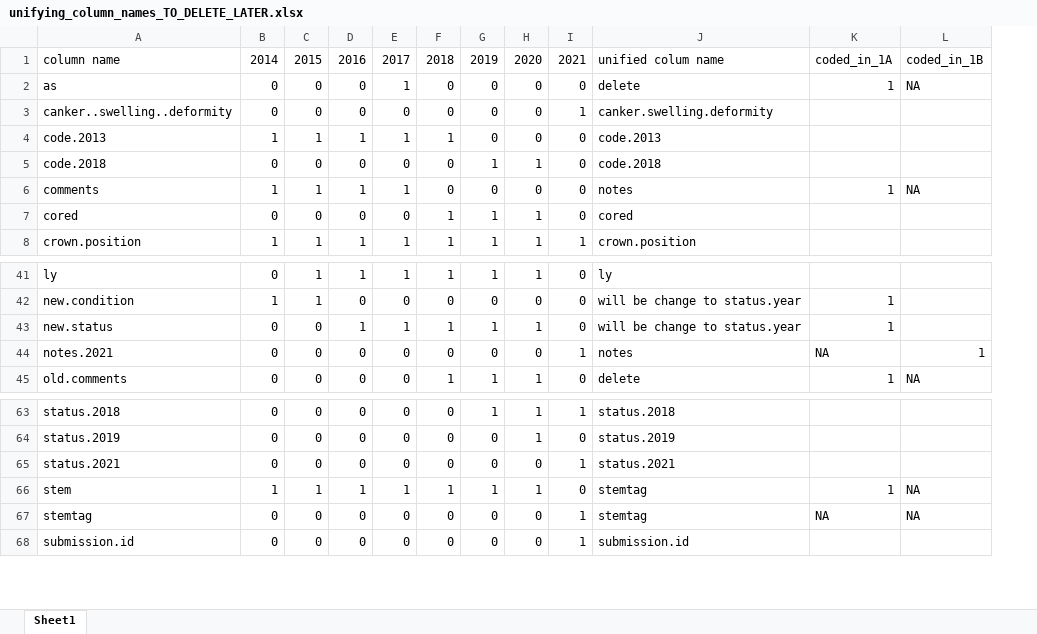
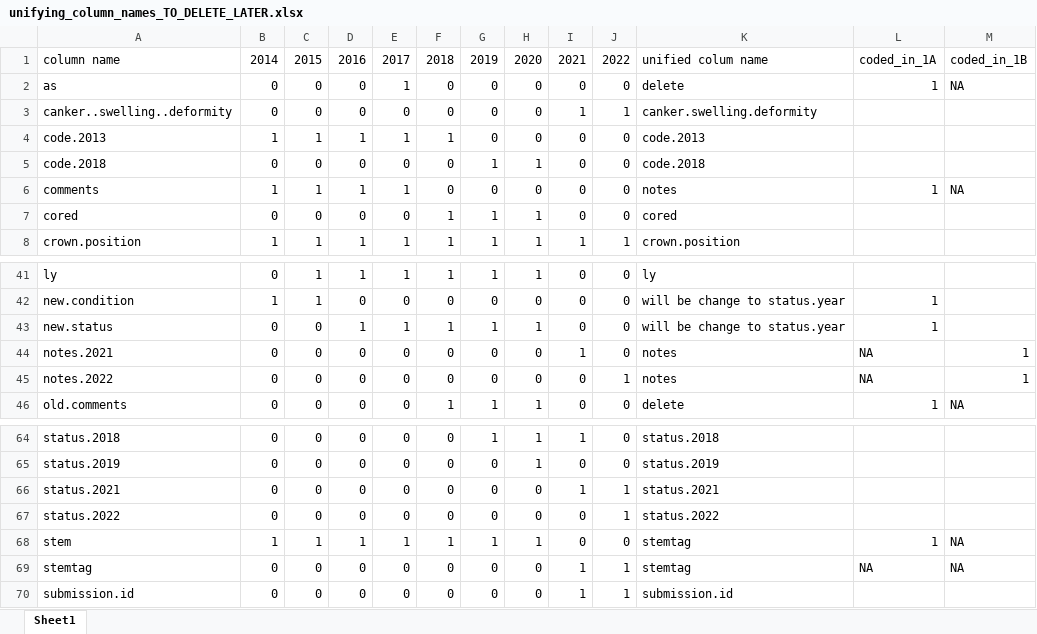
Before and after one commit to SCBI-ForestGEO/SCBImortality, an Excel workbook: raw_data/unifying_column_names_TO_DELETE_LATER.xlsx, sheet Sheet1, drawn as a sheet; only a part is shown, gaps mark what is left out; values as stored, in another font and other column widths than the file's, no borders; the diff names each change by its address in the sheet, - before the commit and + after, or states it on an @@ line.

Commit message:
Update unifying_column_names_TO_DELETE_LATER.xlsx

```diff
--- a/raw_data/unifying_column_names_TO_DELETE_LATER.xlsx (sheet Sheet1)
+++ b/raw_data/unifying_column_names_TO_DELETE_LATER.xlsx (sheet Sheet1)
+column J, rows 1-8: 2022 | 0 | 1 | 0 | 0 | 0 | 0 | 1; rows 41-44: all 0; row 46: 0; rows 64-66: 0 | 0 | 1; rows 68-70: 0 | 1 | 1
+row 45: notes.2022 | 0 | 0 | 0 | 0 | 0 | 0 | 0 | 0 | 1 | notes | NA | 1
+row 67: status.2022 | 0 | 0 | 0 | 0 | 0 | 0 | 0 | 0 | 1 | status.2022
```
